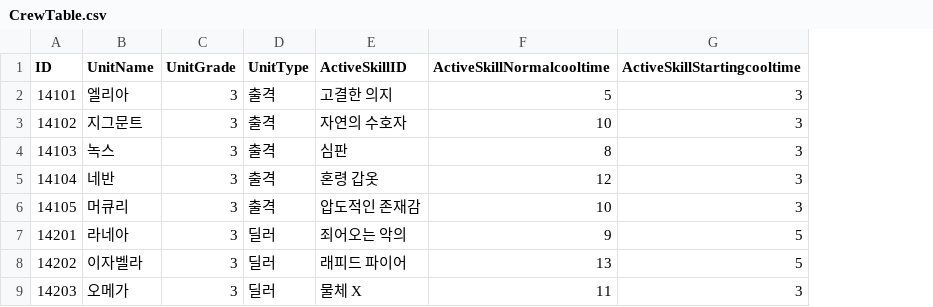
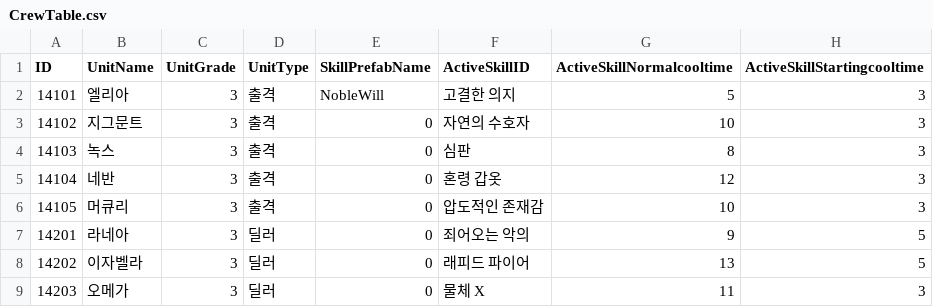
Before and after one commit to FuJiGraphics/SkyDragonHunter, a CSV file: Assets/Resources/Tables/CrewTable.csv, drawn as a sheet; only a part is shown; the diff names each change by its address in the sheet, - before the commit and + after, or states it on an @@ line.

Commit message:
ljh) Crew Skill 사용 관련 로직 작업, UI -> SkillButton Icon 추가, 및 3번 slot Slider 위치 조정

```diff
--- a/Assets/Resources/Tables/CrewTable.csv
+++ b/Assets/Resources/Tables/CrewTable.csv
+column E (SkillPrefabName), rows 2-9: NobleWill | 0 | 0 | 0 | 0 | 0 | 0 | 0
```
Also changed, not shown: 17 other files.
